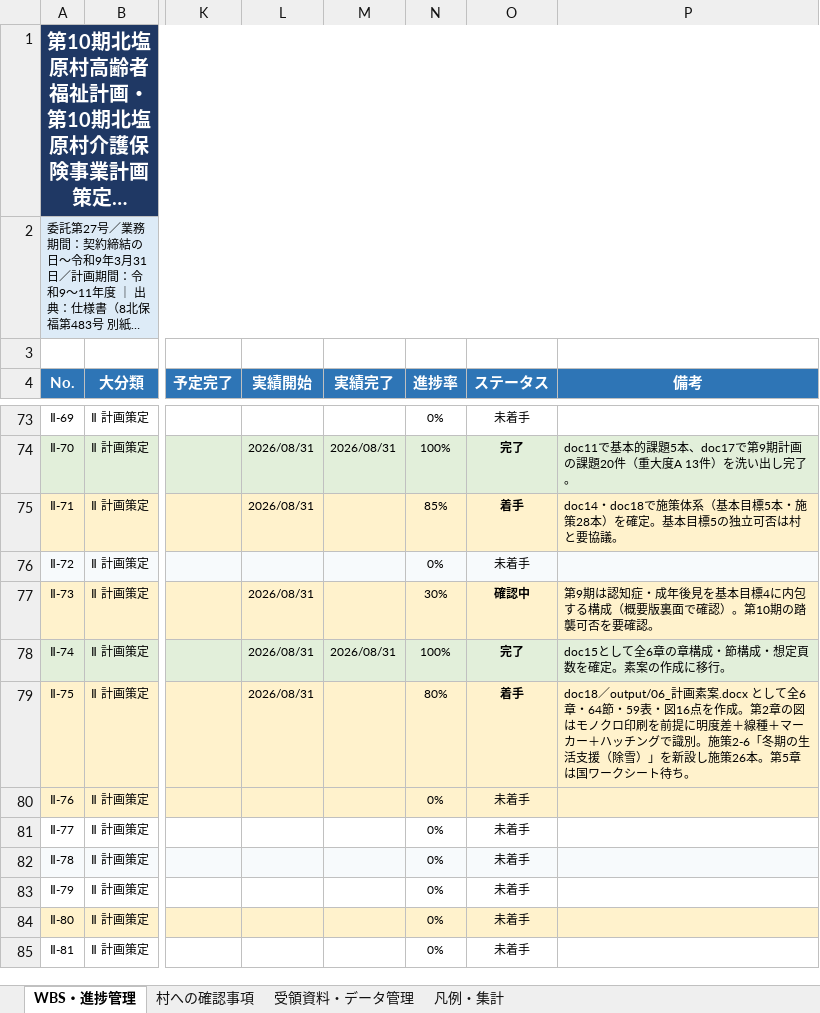
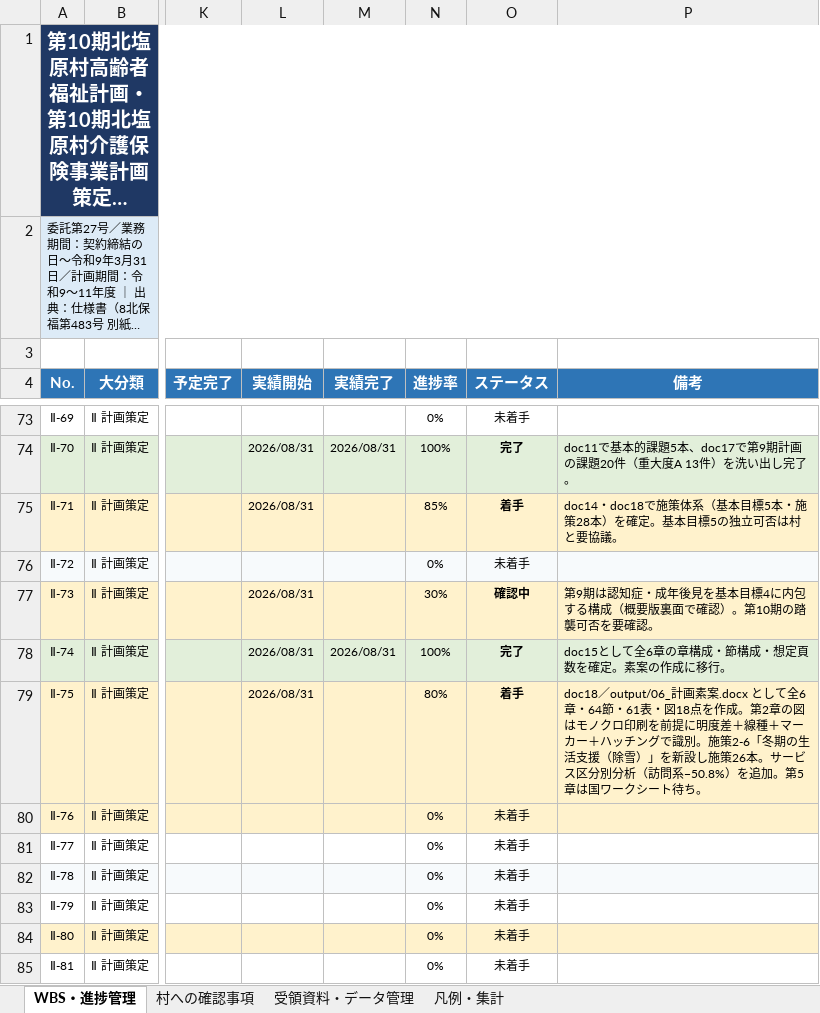
Before and after one commit to ryowakayama-gif/repository, an Excel workbook: output/05_北塩原村第10期_WBS進捗管理表.xlsx, sheet WBS・進捗管理, drawn as a sheet; only a part is shown, gaps mark what is left out; long unchanged cells end in …; values as stored, in another font and other column widths than the file's, no borders; the diff names each change by its address in the sheet, - before the commit and + after, or states it on an @@ line.

```diff
--- a/output/05_北塩原村第10期_WBS進捗管理表.xlsx (sheet WBS・進捗管理)
+++ b/output/05_北塩原村第10期_WBS進捗管理表.xlsx (sheet WBS・進捗管理)
-P79 (備考): …・64節・59表・図16点を作成。第2章の図はモノクロ印刷を前提に明度差＋線種＋マーカー＋ハッチングで識別。施策2-6「冬期の生活支援（除雪）」を新設し施策26本。第5章…
+P79 (備考): …・64節・61表・図18点を作成。第2章の図はモノクロ印刷を前提に明度差＋線種＋マーカー＋ハッチングで識別。施策2-6「冬期の生活支援（除雪）」を新設し施策26本。サービス区分別分析（訪問系−50.8%）を追加。第5章…
```
Also changed, not shown: 14 other files.
